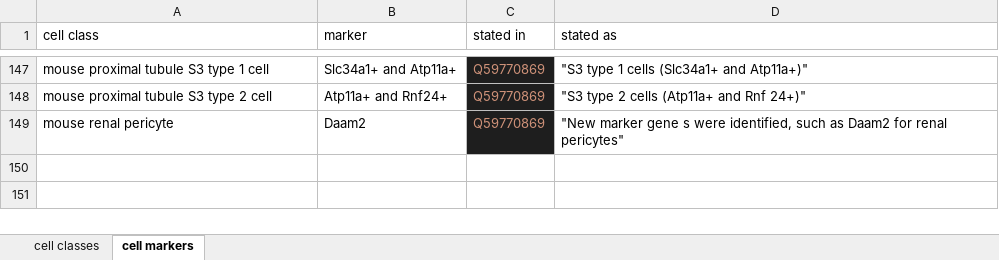
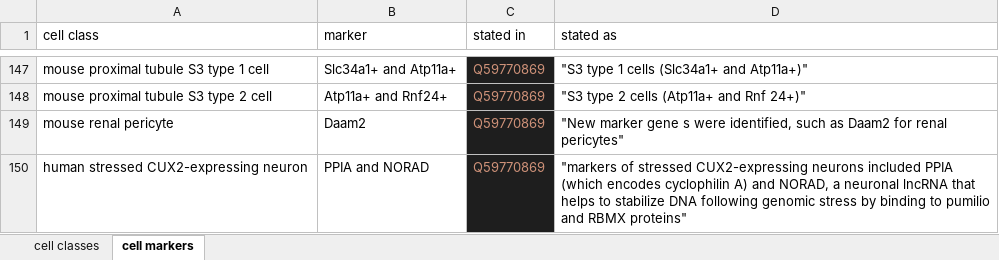
Before and after one commit to lubianat/wikidata_cell_curation, an Excel workbook: curation_of_classes/cell_classes.xlsx, sheet cell markers, drawn as a sheet; only a part is shown, gaps mark what is left out; values as stored, in another font and other column widths than the file's, no borders; charts and pictures not drawn; the diff names each change by its address in the sheet, - before the commit and + after, or states it on an @@ line.

Commit message:
Add a dictionary for human genes

```diff
--- a/curation_of_classes/cell_classes.xlsx (sheet cell markers)
+++ b/curation_of_classes/cell_classes.xlsx (sheet cell markers)
+row 150: human stressed CUX2-expressing neuron | PPIA and NORAD | Q59770869 | "markers of stressed CUX2-expressing neurons included PPIA (which encodes cyclophilin A) and NORAD, a neuronal lncRNA that helps to stabilize DNA following genomic stress by binding to pumilio and RBMX proteins"
```
Also changed, not shown: sheet cell classes, formulas that keep their value, 2 other files.
